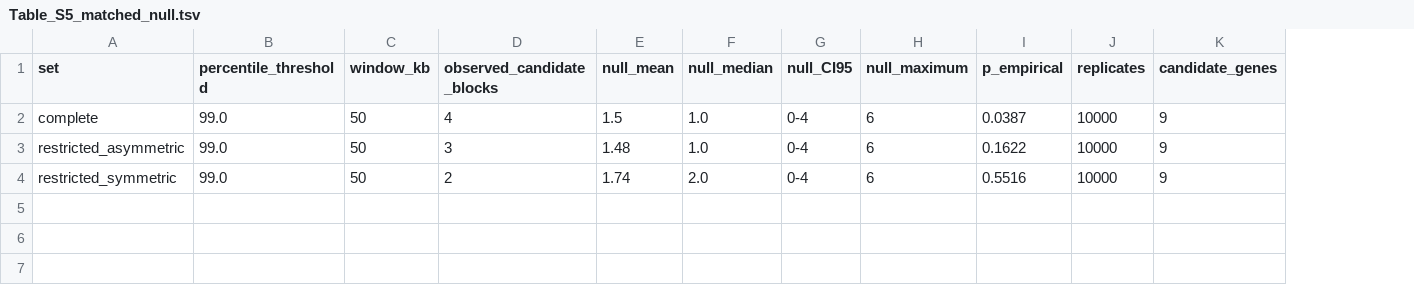
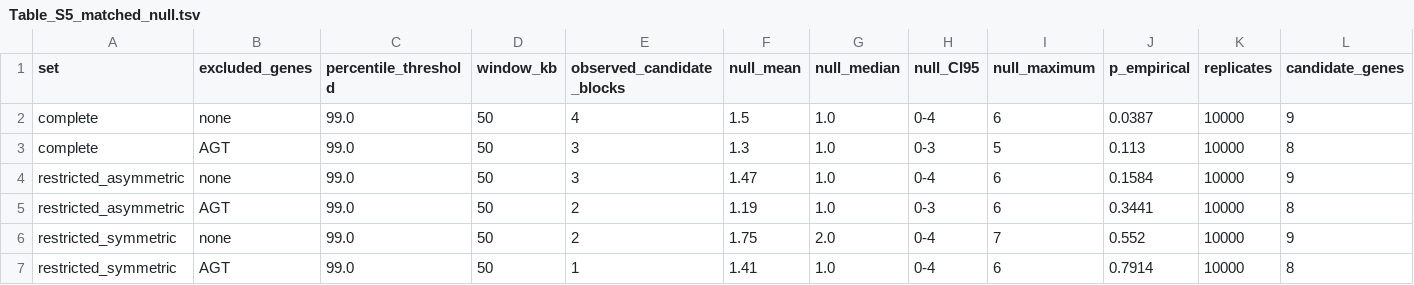
Before and after one commit to asbielfelipe-wq/pb-susceptibilidad, a TSV file: en/Table_S5_matched_null.tsv, drawn as a sheet; only a part is shown; addresses are those after the commit; rows hold the shown columns only; the diff names each change by its address in the sheet, - before the commit and + after, or states it on an @@ line.

```diff
--- a/en/Table_S5_matched_null.tsv
+++ b/en/Table_S5_matched_null.tsv
+column B (excluded_genes), row 2: none; row 4: none; row 6: none
+row 3: complete | AGT | 99.0 | 50 | 3 | 1.3 | 1.0 | 0-3 | 5 | 0.113 | 10000 | 8
-F4 (null_mean): 1.48
+F4 (null_mean): 1.47
-J4 (p_empirical): 0.1622
+J4 (p_empirical): 0.1584
+row 5: restricted_asymmetric | AGT | 99.0 | 50 | 2 | 1.19 | 1.0 | 0-3 | 6 | 0.3441 | 10000 | 8
-F6 (null_mean): 1.74
+F6 (null_mean): 1.75
-I6 (null_maximum): 6
+I6 (null_maximum): 7
-J6 (p_empirical): 0.5516
+J6 (p_empirical): 0.552
+row 7: restricted_symmetric | AGT | 99.0 | 50 | 1 | 1.41 | 1.0 | 0-4 | 6 | 0.7914 | 10000 | 8
```
Also changed, not shown: Tabla_S5_nula_apareada.tsv, 5 other files.
